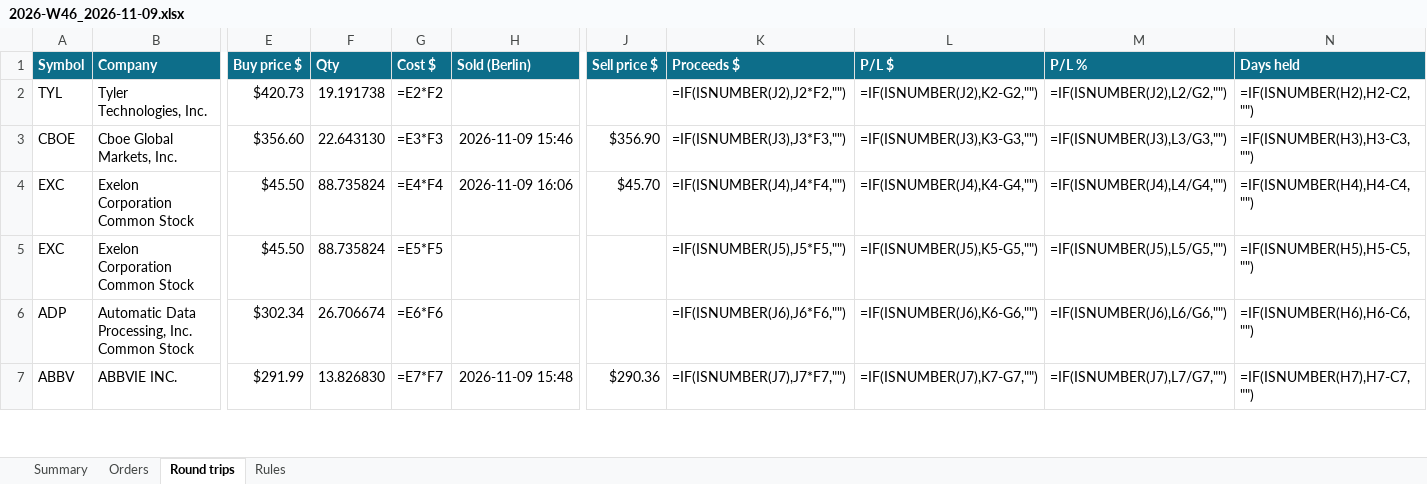
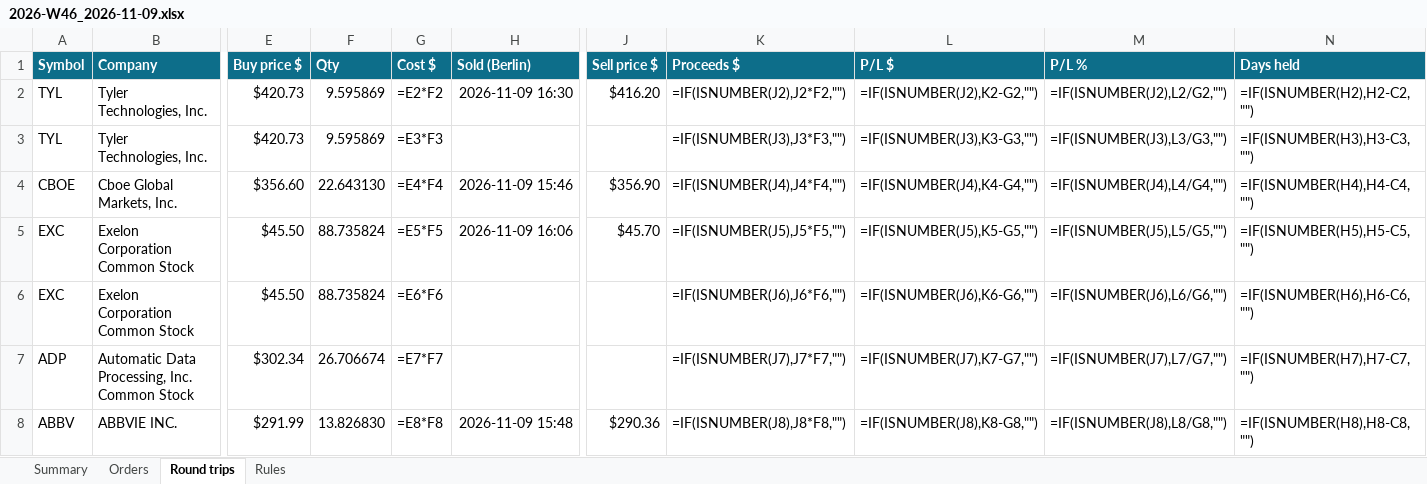
Before and after one commit to minto2196/my-claude-trade, an Excel workbook: trade-records/excel/2026-W46_2026-11-09.xlsx, sheet Round trips, drawn as a sheet; only a part is shown, gaps mark what is left out; values as stored, in another font and other column widths than the file's, no borders; formulas without a stored value are shown as written; conditional formats and table styles not drawn; addresses are those after the commit; rows hold the shown columns only; the diff covers the shown part only; the diff names each change by its address in the sheet, - before the commit and + after, or states it on an @@ line.

Commit message:
records: 2026-11-09 15:31 UTC

```diff
--- a/trade-records/excel/2026-W46_2026-11-09.xlsx (sheet Round trips)
+++ b/trade-records/excel/2026-W46_2026-11-09.xlsx (sheet Round trips)
+row 2: TYL | Tyler Technologies, Inc. | $420.73 | 9.595869 | =E2*F2 | 2026-11-09 16:30 | $416.20 | =IF(ISNUMBER(J2),J2*F2,"") | =IF(ISNUMBER(J2),K2-G2,"") | =IF(ISNUMBER(J2),L2/G2,"") | =IF(ISNUMBER(H2),H2-C2,"")
-F3 (Qty): 19.191738
+F3 (Qty): 9.595869
-G3 (Cost $): =E2*F2
+G3 (Cost $): =E3*F3
-K3 (Proceeds $): =IF(ISNUMBER(J2),J2*F2,"")
+K3 (Proceeds $): =IF(ISNUMBER(J3),J3*F3,"")
-L3 (P/L $): =IF(ISNUMBER(J2),K2-G2,"")
+L3 (P/L $): =IF(ISNUMBER(J3),K3-G3,"")
-M3 (P/L %): =IF(ISNUMBER(J2),L2/G2,"")
+M3 (P/L %): =IF(ISNUMBER(J3),L3/G3,"")
-N3 (Days held): =IF(ISNUMBER(H2),H2-C2,"")
+N3 (Days held): =IF(ISNUMBER(H3),H3-C3,"")
-G4 (Cost $): =E3*F3
+G4 (Cost $): =E4*F4
-K4 (Proceeds $): =IF(ISNUMBER(J3),J3*F3,"")
+K4 (Proceeds $): =IF(ISNUMBER(J4),J4*F4,"")
-L4 (P/L $): =IF(ISNUMBER(J3),K3-G3,"")
+L4 (P/L $): =IF(ISNUMBER(J4),K4-G4,"")
-M4 (P/L %): =IF(ISNUMBER(J3),L3/G3,"")
+M4 (P/L %): =IF(ISNUMBER(J4),L4/G4,"")
-N4 (Days held): =IF(ISNUMBER(H3),H3-C3,"")
+N4 (Days held): =IF(ISNUMBER(H4),H4-C4,"")
-G5 (Cost $): =E4*F4
+G5 (Cost $): =E5*F5
-K5 (Proceeds $): =IF(ISNUMBER(J4),J4*F4,"")
+K5 (Proceeds $): =IF(ISNUMBER(J5),J5*F5,"")
-L5 (P/L $): =IF(ISNUMBER(J4),K4-G4,"")
+L5 (P/L $): =IF(ISNUMBER(J5),K5-G5,"")
-M5 (P/L %): =IF(ISNUMBER(J4),L4/G4,"")
+M5 (P/L %): =IF(ISNUMBER(J5),L5/G5,"")
-N5 (Days held): =IF(ISNUMBER(H4),H4-C4,"")
+N5 (Days held): =IF(ISNUMBER(H5),H5-C5,"")
-G6 (Cost $): =E5*F5
+G6 (Cost $): =E6*F6
-K6 (Proceeds $): =IF(ISNUMBER(J5),J5*F5,"")
+K6 (Proceeds $): =IF(ISNUMBER(J6),J6*F6,"")
-L6 (P/L $): =IF(ISNUMBER(J5),K5-G5,"")
+L6 (P/L $): =IF(ISNUMBER(J6),K6-G6,"")
-M6 (P/L %): =IF(ISNUMBER(J5),L5/G5,"")
+M6 (P/L %): =IF(ISNUMBER(J6),L6/G6,"")
-N6 (Days held): =IF(ISNUMBER(H5),H5-C5,"")
+N6 (Days held): =IF(ISNUMBER(H6),H6-C6,"")
-G7 (Cost $): =E6*F6
+G7 (Cost $): =E7*F7
-K7 (Proceeds $): =IF(ISNUMBER(J6),J6*F6,"")
+K7 (Proceeds $): =IF(ISNUMBER(J7),J7*F7,"")
-L7 (P/L $): =IF(ISNUMBER(J6),K6-G6,"")
+L7 (P/L $): =IF(ISNUMBER(J7),K7-G7,"")
-M7 (P/L %): =IF(ISNUMBER(J6),L6/G6,"")
+M7 (P/L %): =IF(ISNUMBER(J7),L7/G7,"")
-N7 (Days held): =IF(ISNUMBER(H6),H6-C6,"")
+N7 (Days held): =IF(ISNUMBER(H7),H7-C7,"")
-G8 (Cost $): =E7*F7
+G8 (Cost $): =E8*F8
-K8 (Proceeds $): =IF(ISNUMBER(J7),J7*F7,"")
+K8 (Proceeds $): =IF(ISNUMBER(J8),J8*F8,"")
-L8 (P/L $): =IF(ISNUMBER(J7),K7-G7,"")
+L8 (P/L $): =IF(ISNUMBER(J8),K8-G8,"")
-M8 (P/L %): =IF(ISNUMBER(J7),L7/G7,"")
+M8 (P/L %): =IF(ISNUMBER(J8),L8/G8,"")
-N8 (Days held): =IF(ISNUMBER(H7),H7-C7,"")
+N8 (Days held): =IF(ISNUMBER(H8),H8-C8,"")
```
Also changed, not shown: 50 edited cells elsewhere in this sheet, sheet Orders, sheet Summary, 4 other files.
